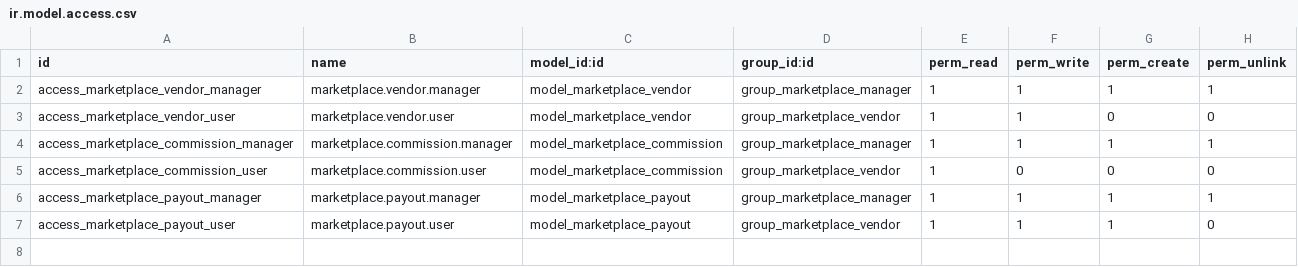
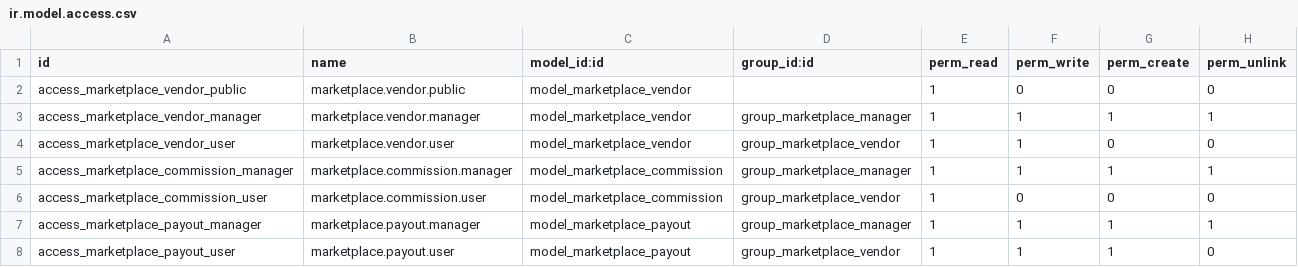
Before and after one commit to Moaad-Daoudi/e-commerce_odoo, a CSV file: security/ir.model.access.csv, drawn as a sheet.

```diff
--- a/security/ir.model.access.csv
+++ b/security/ir.model.access.csv
@@ -1,2 +1,3 @@
 id,name,model_id:id,group_id:id,perm_read,perm_write,perm_create,perm_unlink
+access_marketplace_vendor_public,marketplace.vendor.public,model_marketplace_vendor,,1,0,0,0
 access_marketplace_vendor_manager,marketplace.vendor.manager,model_marketplace_vendor,group_marketplace_manager,1,1,1,1
```
Also changed, not shown: 21 other files.
